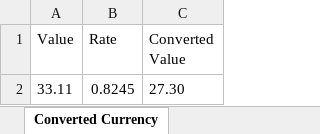
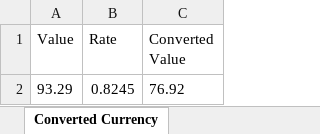
Before and after one commit to kevin-nam/mockito-xlsx-example, an Excel workbook: converted-currency.xlsx, sheet Converted Currency, drawn as a sheet; values as stored, in another font and other column widths than the file's, no borders; removed rows and columns are numbered as before the commit, all else as after; the diff names each change by its address in the sheet, - before the commit and + after, or states it on an @@ line.

```diff
--- a/converted-currency.xlsx (sheet Converted Currency)
+++ b/converted-currency.xlsx (sheet Converted Currency)
-row 2: 33.11 | 0.8245 | 27.30
+row 2: 93.29 | 0.8245 | 76.92
```
Also changed, not shown: 3 other files.
